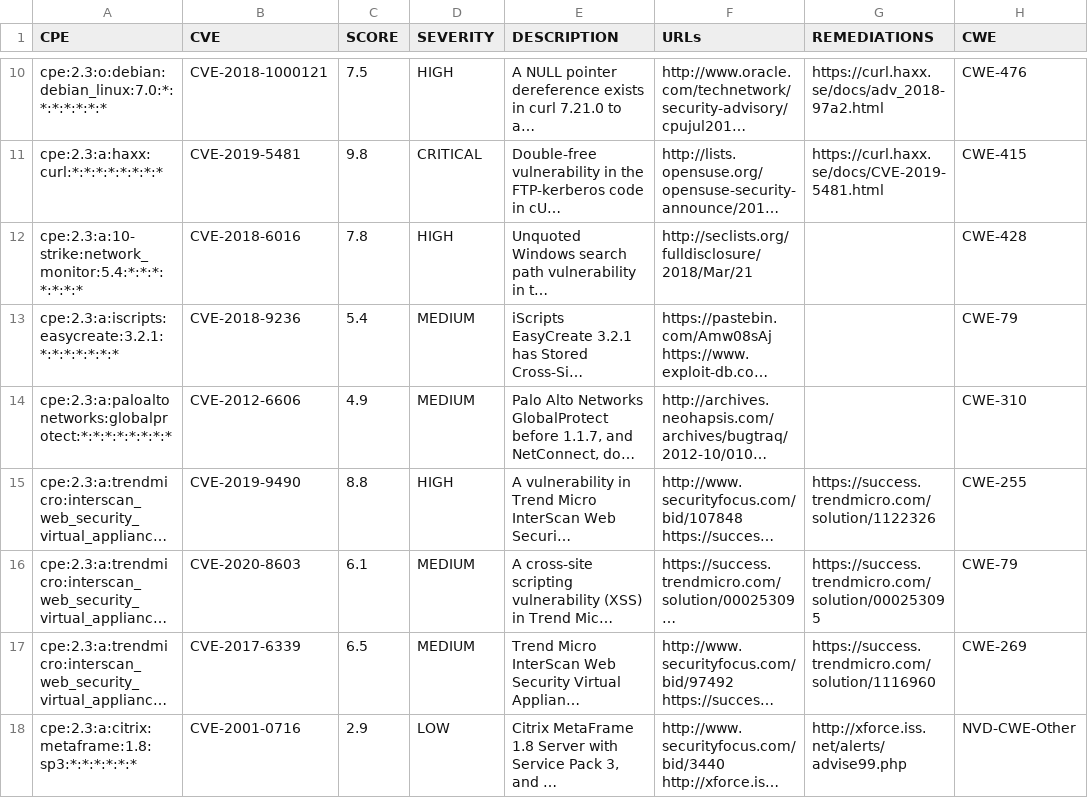
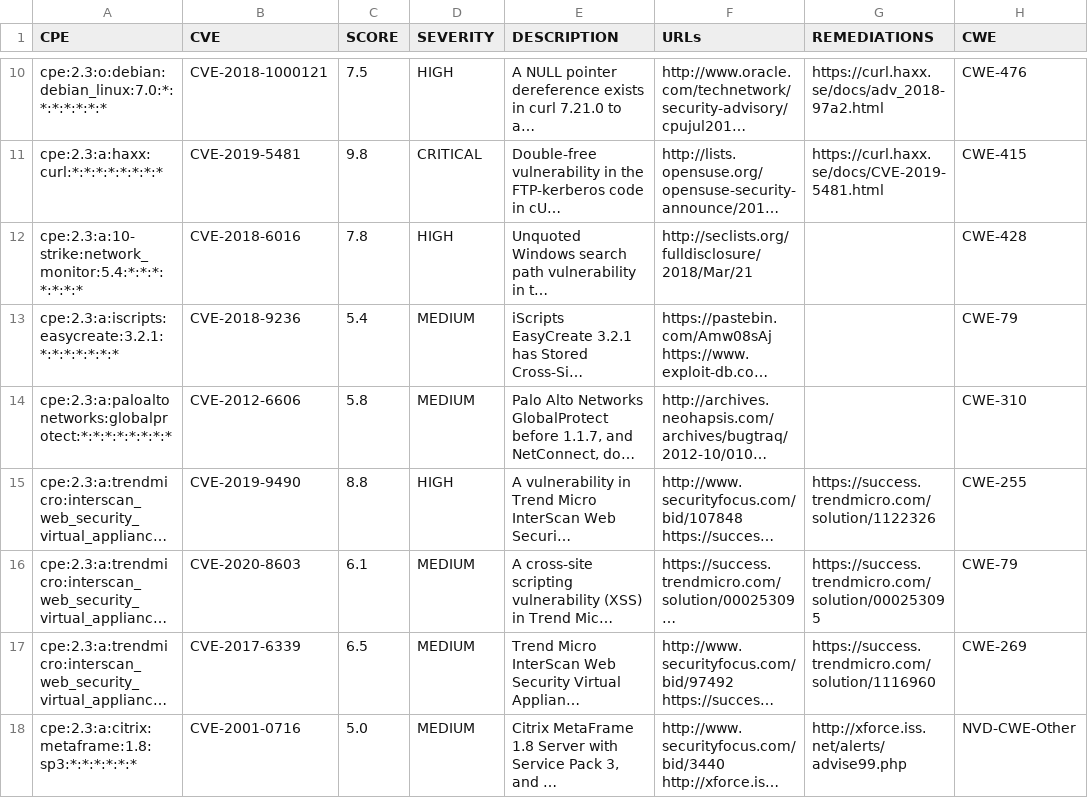
Before and after one commit to antonioforte1995/VISE, a CSV file: output.csv, drawn as a sheet; only a part is shown, gaps mark what is left out; long unchanged cells end in …; the diff covers the shown part only; the diff names each change by its address in the sheet, - before the commit and + after, or states it on an @@ line.

```diff
--- a/output.csv
+++ b/output.csv
-C14 (SCORE): 4.9
+C14 (SCORE): 5.8
-C18 (SCORE): 2.9
+C18 (SCORE): 5.0
-D18 (SEVERITY): LOW
+D18 (SEVERITY): MEDIUM
```
Also changed, not shown: 2 removed rows and 3 edited cells elsewhere in this file, 2 other files.
